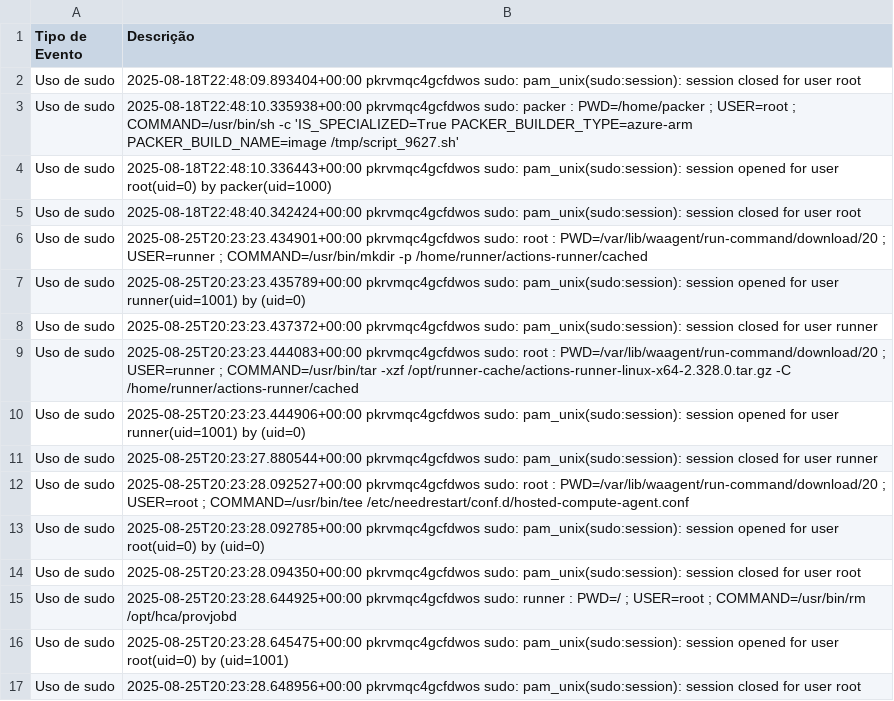
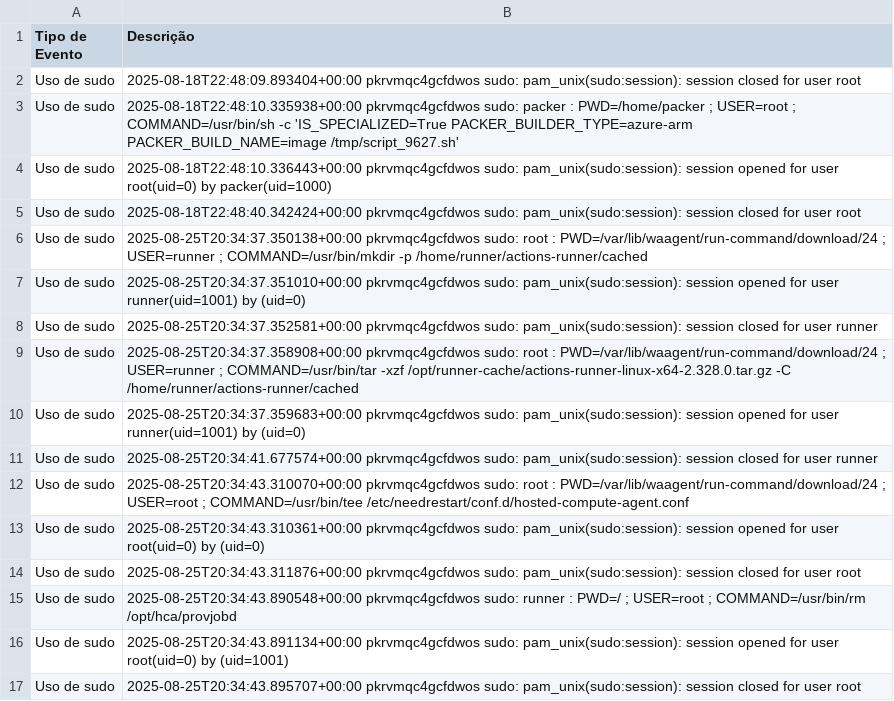
Before and after one commit to LKLuks/prova-final, a CSV file: eventos_seguranca.csv, drawn as a sheet.

```diff
--- a/eventos_seguranca.csv
+++ b/eventos_seguranca.csv
@@ -5,13 +5,13 @@ Uso de sudo,2025-08-18T22:48:10.336443+00:00 pkrvmqc4gcfdwos sudo: pam_unix(sudo
 Uso de sudo,2025-08-18T22:48:40.342424+00:00 pkrvmqc4gcfdwos sudo: pam_unix(sudo:session): session closed for user root
-Uso de sudo,2025-08-25T20:23:23.434901+00:00 pkrvmqc4gcfdwos sudo:     root : PWD=/var/lib/waagent/run-command/download/20 ; USER=runner ; COMMAND=/usr/bin/mkdir -p /home/runner/actions-runner/cached
-Uso de sudo,2025-08-25T20:23:23.435789+00:00 pkrvmqc4gcfdwos sudo: pam_unix(sudo:session): session opened for user runner(uid=1001) by (uid=0)
-Uso de sudo,2025-08-25T20:23:23.437372+00:00 pkrvmqc4gcfdwos sudo: pam_unix(sudo:session): session closed for user runner
-Uso de sudo,2025-08-25T20:23:23.444083+00:00 pkrvmqc4gcfdwos sudo:     root : PWD=/var/lib/waagent/run-command/download/20 ; USER=runner ; COMMAND=/usr/bin/tar -xzf /opt/runner-cache/actions-runner-linux-x64-2.328.0.tar.gz -C /home/runner/actions-runner/cached
-Uso de sudo,2025-08-25T20:23:23.444906+00:00 pkrvmqc4gcfdwos sudo: pam_unix(sudo:session): session opened for user runner(uid=1001) by (uid=0)
-Uso de sudo,2025-08-25T20:23:27.880544+00:00 pkrvmqc4gcfdwos sudo: pam_unix(sudo:session): session closed for user runner
-Uso de sudo,2025-08-25T20:23:28.092527+00:00 pkrvmqc4gcfdwos sudo:     root : PWD=/var/lib/waagent/run-command/download/20 ; USER=root ; COMMAND=/usr/bin/tee /etc/needrestart/conf.d/hosted-compute-agent.conf
-Uso de sudo,2025-08-25T20:23:28.092785+00:00 pkrvmqc4gcfdwos sudo: pam_unix(sudo:session): session opened for user root(uid=0) by (uid=0)
-Uso de sudo,2025-08-25T20:23:28.094350+00:00 pkrvmqc4gcfdwos sudo: pam_unix(sudo:session): session closed for user root
-Uso de sudo,2025-08-25T20:23:28.644925+00:00 pkrvmqc4gcfdwos sudo:   runner : PWD=/ ; USER=root ; COMMAND=/usr/bin/rm /opt/hca/provjobd
-Uso de sudo,2025-08-25T20:23:28.645475+00:00 pkrvmqc4gcfdwos sudo: pam_unix(sudo:session): session opened for user root(uid=0) by (uid=1001)
-Uso de sudo,2025-08-25T20:23:28.648956+00:00 pkrvmqc4gcfdwos sudo: pam_unix(sudo:session): session closed for user root
+Uso de sudo,2025-08-25T20:34:37.350138+00:00 pkrvmqc4gcfdwos sudo:     root : PWD=/var/lib/waagent/run-command/download/24 ; USER=runner ; COMMAND=/usr/bin/mkdir -p /home/runner/actions-runner/cached
+Uso de sudo,2025-08-25T20:34:37.351010+00:00 pkrvmqc4gcfdwos sudo: pam_unix(sudo:session): session opened for user runner(uid=1001) by (uid=0)
+Uso de sudo,2025-08-25T20:34:37.352581+00:00 pkrvmqc4gcfdwos sudo: pam_unix(sudo:session): session closed for user runner
+Uso de sudo,2025-08-25T20:34:37.358908+00:00 pkrvmqc4gcfdwos sudo:     root : PWD=/var/lib/waagent/run-command/download/24 ; USER=runner ; COMMAND=/usr/bin/tar -xzf /opt/runner-cache/actions-runner-linux-x64-2.328.0.tar.gz -C /home/runner/actions-runner/cached
+Uso de sudo,2025-08-25T20:34:37.359683+00:00 pkrvmqc4gcfdwos sudo: pam_unix(sudo:session): session opened for user runner(uid=1001) by (uid=0)
+Uso de sudo,2025-08-25T20:34:41.677574+00:00 pkrvmqc4gcfdwos sudo: pam_unix(sudo:session): session closed for user runner
+Uso de sudo,2025-08-25T20:34:43.310070+00:00 pkrvmqc4gcfdwos sudo:     root : PWD=/var/lib/waagent/run-command/download/24 ; USER=root ; COMMAND=/usr/bin/tee /etc/needrestart/conf.d/hosted-compute-agent.conf
+Uso de sudo,2025-08-25T20:34:43.310361+00:00 pkrvmqc4gcfdwos sudo: pam_unix(sudo:session): session opened for user root(uid=0) by (uid=0)
+Uso de sudo,2025-08-25T20:34:43.311876+00:00 pkrvmqc4gcfdwos sudo: pam_unix(sudo:session): session closed for user root
+Uso de sudo,2025-08-25T20:34:43.890548+00:00 pkrvmqc4gcfdwos sudo:   runner : PWD=/ ; USER=root ; COMMAND=/usr/bin/rm /opt/hca/provjobd
+Uso de sudo,2025-08-25T20:34:43.891134+00:00 pkrvmqc4gcfdwos sudo: pam_unix(sudo:session): session opened for user root(uid=0) by (uid=1001)
+Uso de sudo,2025-08-25T20:34:43.895707+00:00 pkrvmqc4gcfdwos sudo: pam_unix(sudo:session): session closed for user root
```
